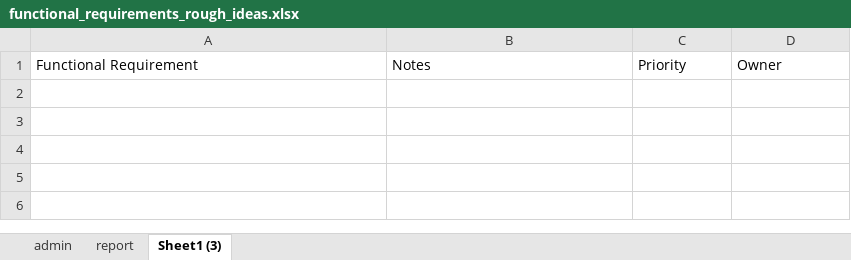
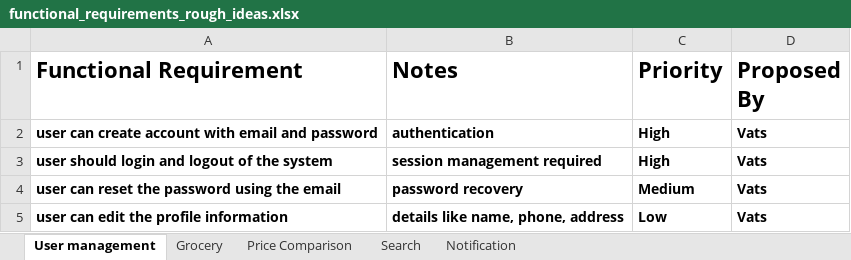
Before and after one commit to VatsSanghvi/Big-Data-Project, an Excel workbook: functional_requirements_rough_ideas.xlsx, sheet User management, drawn as a sheet; values as stored, in another font and other column widths than the file's, no borders; table styles not drawn; the diff names each change by its address in the sheet, - before the commit and + after, or states it on an @@ line.

```diff
--- a/functional_requirements_rough_ideas.xlsx (sheet User management)
+++ b/functional_requirements_rough_ideas.xlsx (sheet User management)
-sheet tab: Sheet1 (3)
+sheet tab: User management
-sheet tab: admin
-sheet tab: report
+sheet tab: Grocery
+sheet tab: Price Comparison
+sheet tab: Search
+sheet tab: Notification
-A1:D1 bold: off
+A1:D1 bold: on, text size: larger
-D1: Owner
+D1: Proposed By
+row 2: user can create account with email and password | authentication | High | Vats
+row 3: user should login and logout of the system | session management required | High | Vats
+row 4: user can reset the password using the email | password recovery | Medium | Vats
+row 5: user can edit the profile information | details like name, phone, address | Low | Vats
```
